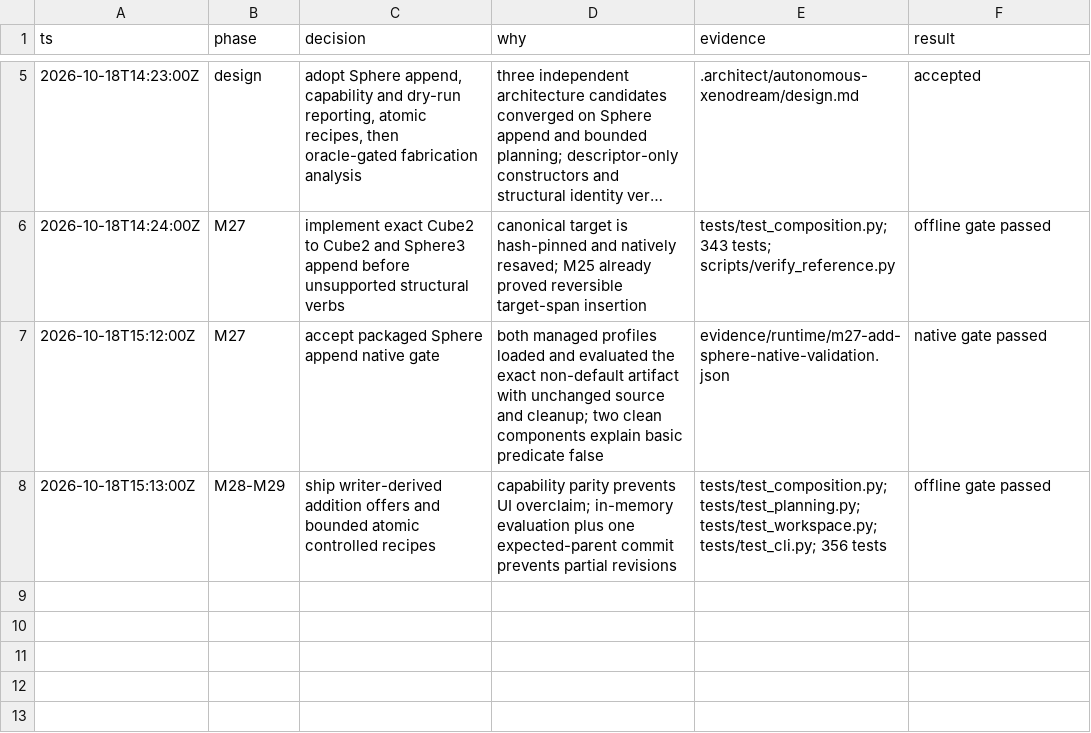
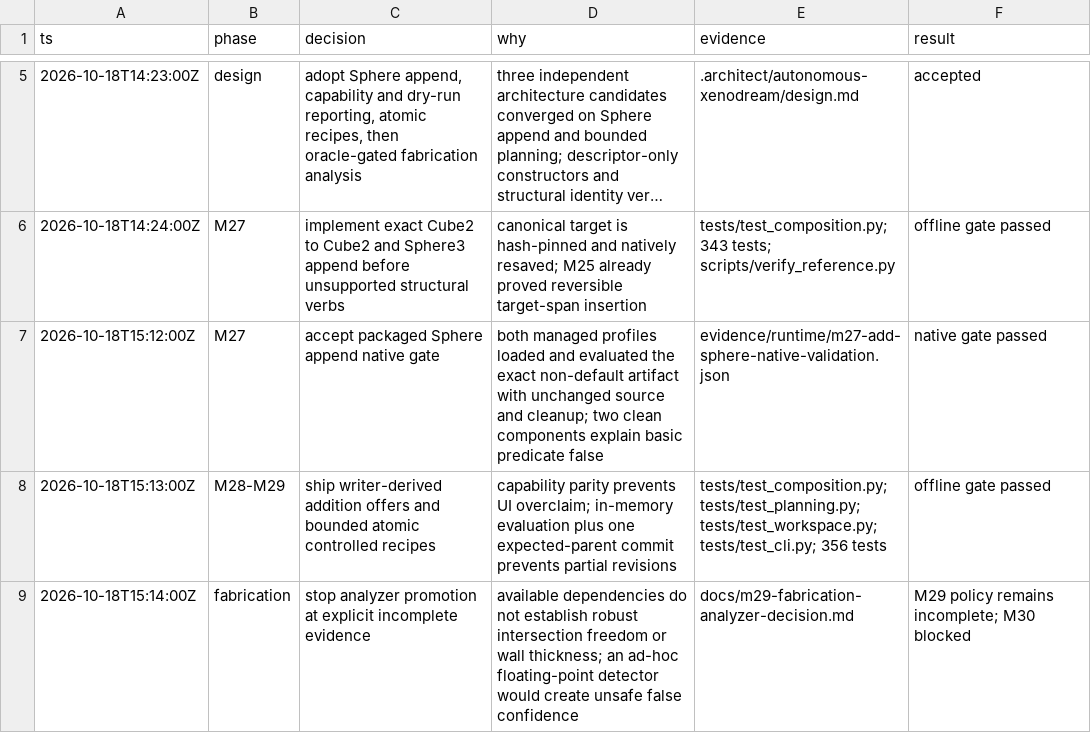
Before and after one commit to dmonachello/xenoAi, a TSV file: .audit/xenodream-autonomous-roadmap.tsv, drawn as a sheet; only a part is shown, gaps mark what is left out; long unchanged cells end in ….

Commit message:
Record fabrication analyzer stop gate

```diff
--- a/.audit/xenodream-autonomous-roadmap.tsv
+++ b/.audit/xenodream-autonomous-roadmap.tsv
@@ -8 +8,2 @@ ts	phase	decision	why	evidence	result
 2026-10-18T15:13:00Z	M28-M29	ship writer-derived addition offers and bounded atomic controlled recipes	capability parity prevents UI overclaim; in-memory evaluation plus one expected-parent commit prevents partial revisions	tests/test_composition.py; tests/test_planning.py; tests/test_workspace.py; tests/test_cli.py; 356 tests	offline gate passed
+2026-10-18T15:14:00Z	fabrication	stop analyzer promotion at explicit incomplete evidence	available dependencies do not establish robust intersection freedom or wall thickness; an ad-hoc floating-point detector would create unsafe false confidence	docs/m29-fabrication-analyzer-decision.md	M29 policy remains incomplete; M30 blocked
```
Also changed, not shown: 1 other file.
